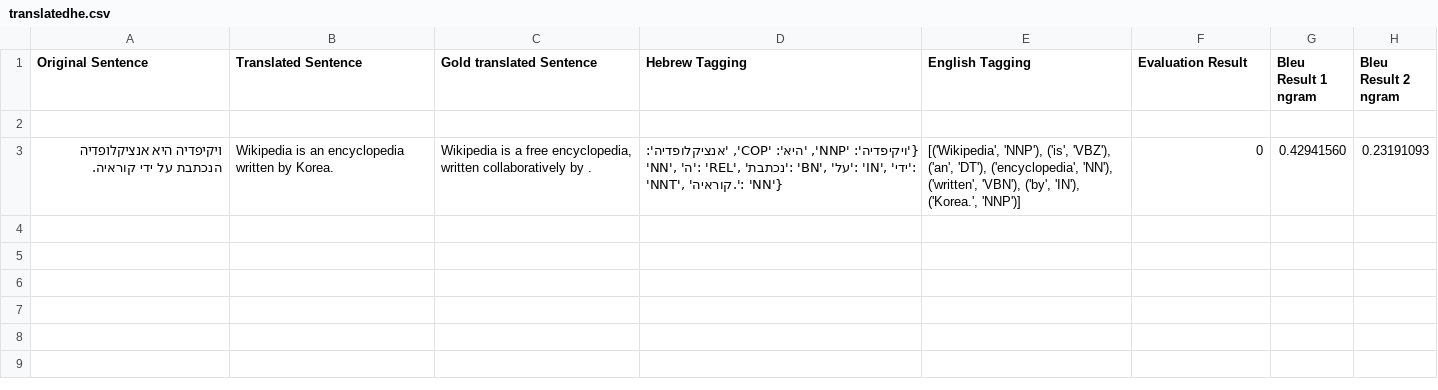
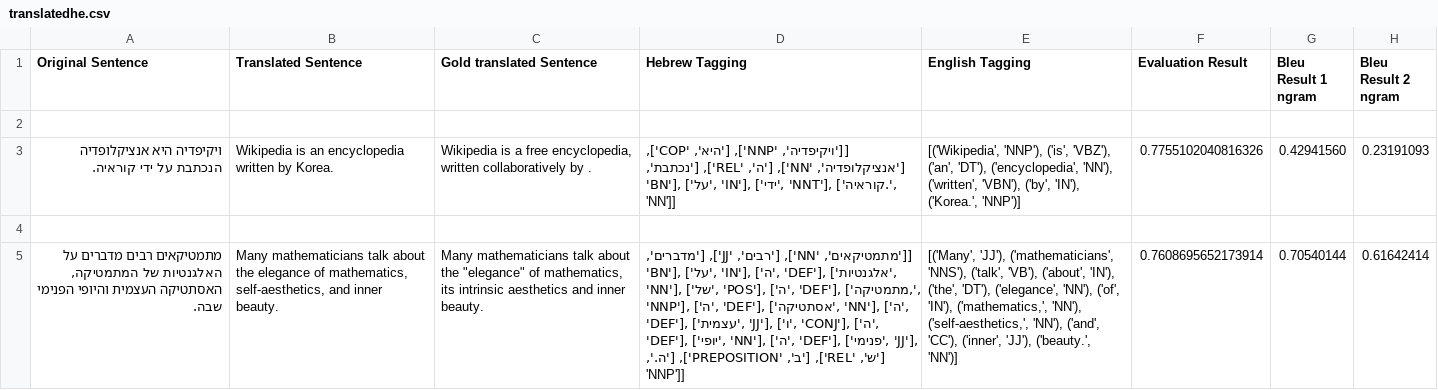
Before and after one commit to ortikimi/GoogleTranslateEval, a CSV file: TranslateEstimator/evaluation/translatedhe.csv, drawn as a sheet; only a part is shown; the diff covers the shown part only; the diff names each change by its address in the sheet, - before the commit and + after, or states it on an @@ line.

```diff
--- a/TranslateEstimator/evaluation/translatedhe.csv
+++ b/TranslateEstimator/evaluation/translatedhe.csv
-D3 (Hebrew Tagging): {'ויקיפדיה': 'NNP', 'היא': 'COP', 'אנציקלופדיה': 'NN', 'ה': 'REL', 'נכתבת': 'BN', 'על': 'IN', 'ידי': 'NNT', 'קוראיה.': 'NN'}
+D3 (Hebrew Tagging): [['ויקיפדיה', 'NNP'], ['היא', 'COP'], ['אנציקלופדיה', 'NN'], ['ה', 'REL'], ['נכתבת', 'BN'], ['על', 'IN'], ['ידי', 'NNT'], ['קוראיה.', 'NN']]
-F3 (Evaluation Result): 0
+F3 (Evaluation Result): 0.7755102040816326
+row 4: (empty)
+row 5: מתמטיקאים רבים מדברים על האלגנטיות של המתמטיקה, האסתטיקה העצמית והיופי הפנימי שבה. | Many mathematicians talk about the elegance of mathematics, self-aesthetics, and inner beauty. | Many mathematicians talk about the "elegance" of mathematics, its intrinsic aesthetics and inner beauty. | [['מתמטיקאים', 'NN'], ['רבים', 'JJ'], ['מדברים', 'BN'], ['על', 'IN'], ['ה', 'DEF'], ['אלגנטיות', 'NN'], ['של', 'POS'], ['ה', 'DEF'], ['מתמטיקה,', 'NNP'], ['ה', 'DEF'], ['אסתטיקה', 'NN'], ['ה', 'DEF'], ['עצמית', 'JJ'], ['ו', 'CONJ'], ['ה', 'DEF'], ['יופי', 'NN'], ['ה', 'DEF'], ['פנימי', 'JJ'], ['ש', 'REL'], ['ב', 'PREPOSITION'], ['ה.', 'NNP']] | [('Many', 'JJ'), ('mathematicians', 'NNS'), ('talk', 'VB'), ('about', 'IN'), ('the', 'DT'), ('elegance', 'NN'), ('of', 'IN'), ('mathematics,', 'NN'), ('self-aesthetics,', 'NN'), ('and', 'CC'), ('inner', 'JJ'), ('beauty.', 'NN')] | 0.7608695652173914 | 0.70540144 | 0.61642414
```
Also changed, not shown: 6 added rows elsewhere in this file, 12 other files.
